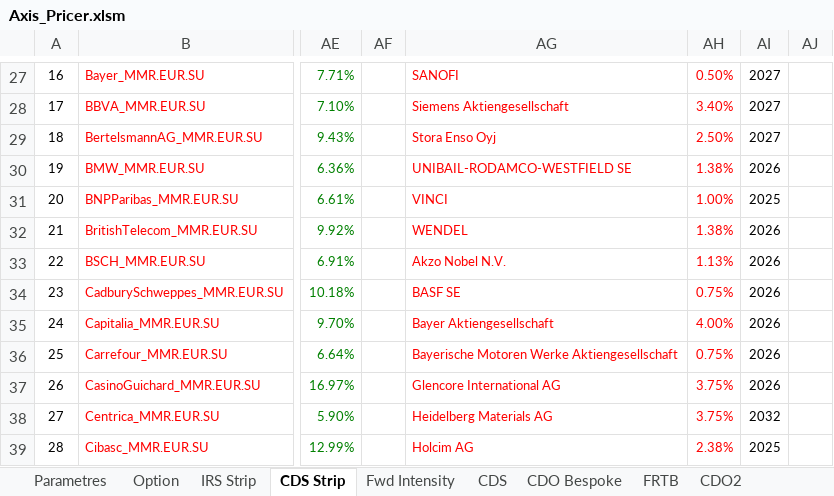
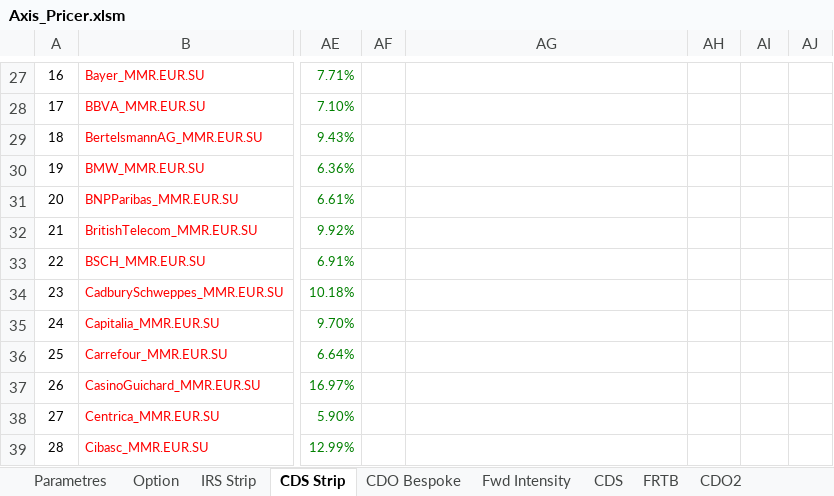
Before and after one commit to mbaAxis/Valo, an Excel workbook: common/Axis_Pricer.xlsm, sheet CDS Strip, drawn as a sheet; only a part is shown, gaps mark what is left out; values as stored, in another font and other column widths than the file's, no borders; charts and pictures not drawn; the diff covers the shown part only; the diff names each change by its address in the sheet, - before the commit and + after, or states it on an @@ line.

```diff
--- a/common/Axis_Pricer.xlsm (sheet CDS Strip)
+++ b/common/Axis_Pricer.xlsm (sheet CDS Strip)
@@ sheet tab order changed: Parametres | Option | IRS Strip | CDS Strip | CDO Bespoke | Fwd Intensity | CDS | FRTB | CDO2 @@
-AG27: SANOFI
+AG27: (empty)
-AH27: 0.50%
+AH27: (empty)
-AI27:AI29: 2027
+AI27:AI29: (empty)
-AG28: Siemens Aktiengesellschaft
+AG28: (empty)
-AH28: 3.40%
+AH28: (empty)
-AG29: Stora Enso Oyj
+AG29: (empty)
-AH29: 2.50%
+AH29: (empty)
-AG30: UNIBAIL-RODAMCO-WESTFIELD SE
+AG30: (empty)
-AH30: 1.38%
+AH30: (empty)
-AI30: 2026
+AI30: (empty)
-AG31: VINCI
+AG31: (empty)
-AH31: 1.00%
+AH31: (empty)
-AI31: 2025
+AI31: (empty)
-AG32: WENDEL
+AG32: (empty)
-AH32: 1.38%
+AH32: (empty)
-AI32:AI37: 2026
+AI32:AI37: (empty)
-AG33: Akzo Nobel N.V.
+AG33: (empty)
-AH33: 1.13%
+AH33: (empty)
-AG34: BASF SE
+AG34: (empty)
-AH34: 0.75%
+AH34: (empty)
-AG35: Bayer Aktiengesellschaft
+AG35: (empty)
-AH35: 4.00%
+AH35: (empty)
-AG36: Bayerische Motoren Werke Aktiengesellschaft
+AG36: (empty)
-AH36: 0.75%
+AH36: (empty)
-AG37: Glencore International AG
+AG37: (empty)
-AH37:AH38: 3.75%
+AH37:AH38: (empty)
-AG38: Heidelberg Materials AG
+AG38: (empty)
-AI38: 2032
+AI38: (empty)
-AG39: Holcim AG
+AG39: (empty)
-AH39: 2.38%
+AH39: (empty)
-AI39: 2025
+AI39: (empty)
```
Also changed, not shown: 259 edited cells elsewhere in this sheet, sheet FRTB, sheet CDO Bespoke, sheet Fwd Intensity, sheet CDS, sheet IRS Strip, sheet Parametres, formulas that keep their value, hidden cells, charts or pictures, 4 other files.
